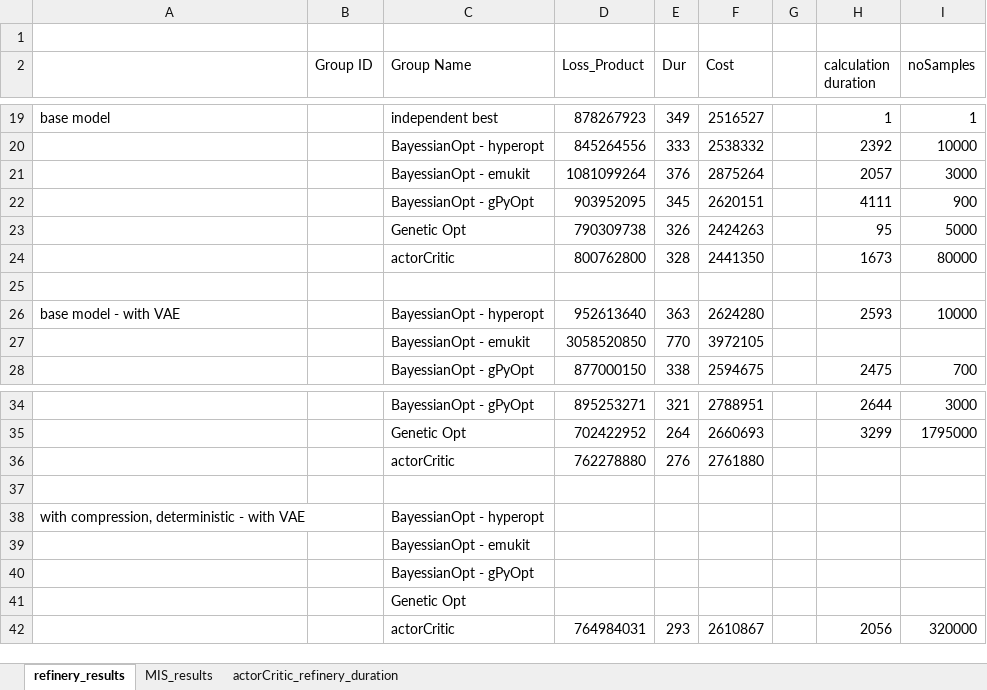
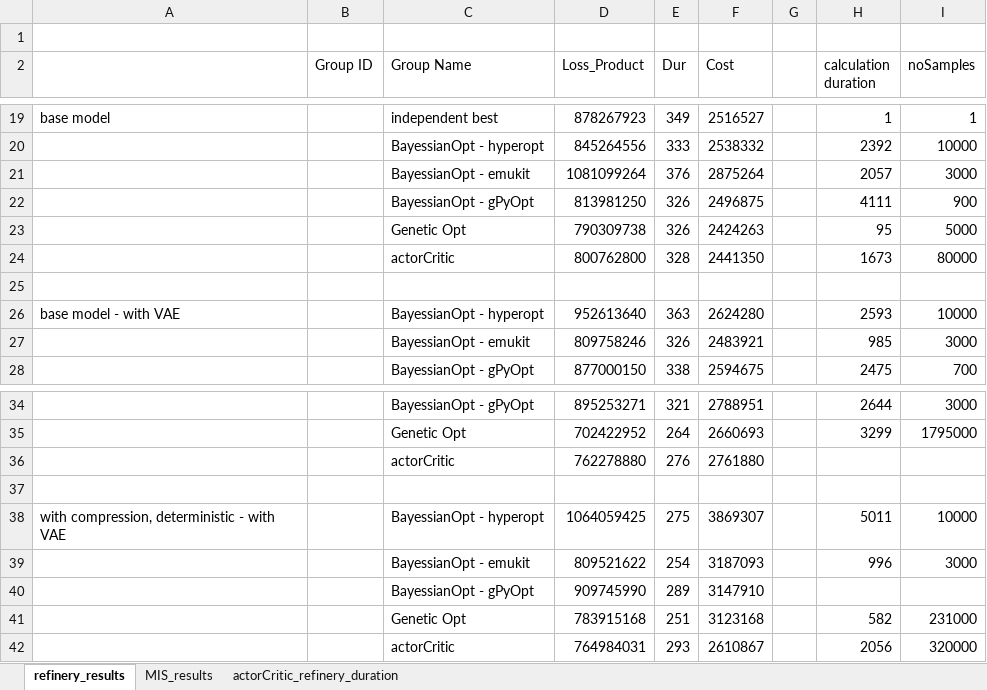
Before and after one commit to MalteEbner/ResearchThesis-Code, an Excel workbook: performances.xlsx, sheet refinery_results, drawn as a sheet; only a part is shown, gaps mark what is left out; values as stored, in another font and other column widths than the file's, no borders; conditional formats not drawn; removed rows and columns are numbered as before the commit, all else as after; the diff names each change by its address in the sheet, - before the commit and + after, or states it on an @@ line.

Commit message:
added results to excel

```diff
--- a/performances.xlsx (sheet refinery_results)
+++ b/performances.xlsx (sheet refinery_results)
-D22 (Loss_Product): 903952095
+D22 (Loss_Product): 813981250
-E22 (Dur): 345
+E22 (Dur): 326
-F22 (Cost): 2620151
+F22 (Cost): 2496875
-row 27:  |  | BayessianOpt - emukit | 3058520850 | 770 | 3972105
+row 27:  |  | BayessianOpt - emukit | 809758246 | 326 | 2483921 |  | 985 | 3000
-row 38: with compression, deterministic - with VAE |  | BayessianOpt - hyperopt
-row 39:  |  | BayessianOpt - emukit
-row 40:  |  | BayessianOpt - gPyOpt
-row 41:  |  | Genetic Opt
+row 38: with compression, deterministic - with VAE |  | BayessianOpt - hyperopt | 1064059425 | 275 | 3869307 |  | 5011 | 10000
+row 39:  |  | BayessianOpt - emukit | 809521622 | 254 | 3187093 |  | 996 | 3000
+row 40:  |  | BayessianOpt - gPyOpt | 909745990 | 289 | 3147910
+row 41:  |  | Genetic Opt | 783915168 | 251 | 3123168 |  | 582 | 231000
```
Also changed, not shown: sheet MIS_results.
